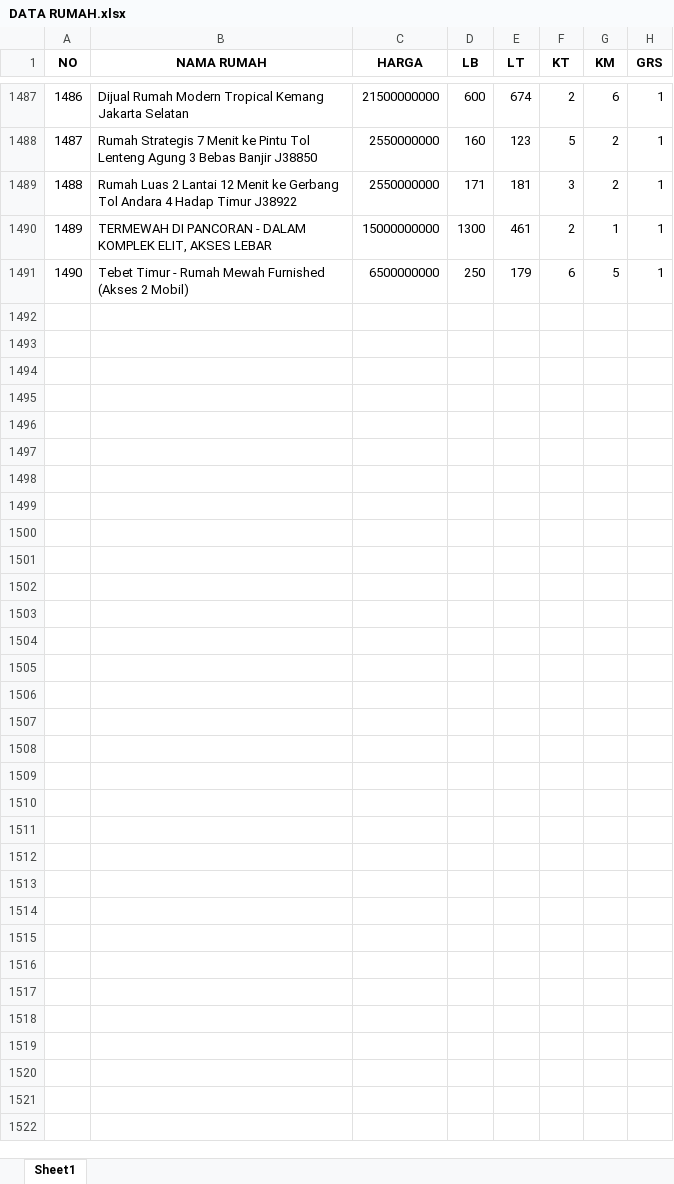
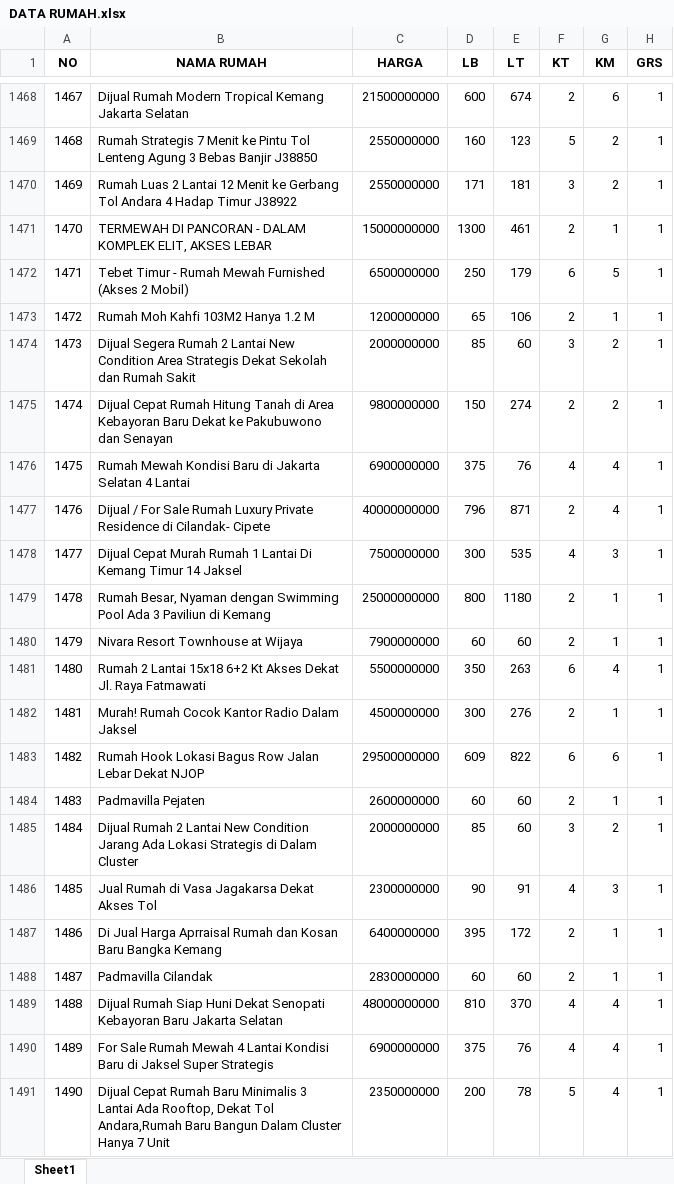
Before and after one commit to sains-data/MLOPS-8-RA, an Excel workbook: data/raw/DATA RUMAH.xlsx, sheet Sheet1, drawn as a sheet; only a part is shown, gaps mark what is left out; values as stored, in another font and other column widths than the file's, no borders; the diff covers the shown part only; the diff names each change by its address in the sheet, - before the commit and + after, or states it on an @@ line.

```diff
--- a/data/raw/DATA RUMAH.xlsx (sheet Sheet1)
+++ b/data/raw/DATA RUMAH.xlsx (sheet Sheet1)
@@ column A (NO) renumbered between rows 1354 and 1472 @@
+row 1473: 1472 | Rumah Moh Kahfi 103M2 Hanya 1.2 M | 1200000000 | 65 | 106 | 2 | 1 | 1
@@ row 1419 moved to row 1474: 1473 @@
+row 1475: 1474 | Dijual Cepat Rumah Hitung Tanah di Area Kebayoran Baru Dekat ke Pakubuwono dan Senayan | 9800000000 | 150 | 274 | 2 | 2 | 1
@@ row 1452 moved to row 1476: 1475 @@
@@ row 1416 moved to row 1477: 1476 @@
+row 1478: 1477 | Dijual Cepat Murah Rumah 1 Lantai Di Kemang Timur 14 Jaksel | 7500000000 | 300 | 535 | 4 | 3 | 1
+row 1479: 1478 | Rumah Besar, Nyaman dengan Swimming Pool Ada 3 Paviliun di Kemang | 25000000000 | 800 | 1180 | 2 | 1 | 1
@@ row 1455 moved to row 1480: 1479 @@
+row 1481: 1480 | Rumah 2 Lantai 15x18 6+2 Kt Akses Dekat Jl. Raya Fatmawati | 5500000000 | 350 | 263 | 6 | 4 | 1
@@ row 1453 moved to row 1482: 1481 @@
+row 1483: 1482 | Rumah Hook Lokasi Bagus Row Jalan Lebar Dekat NJOP | 29500000000 | 609 | 822 | 6 | 6 | 1
@@ row 1459 moved to row 1484: 1483 @@
@@ row 1423 moved to row 1485: 1484 @@
+row 1486: 1485 | Jual Rumah di Vasa Jagakarsa Dekat Akses Tol | 2300000000 | 90 | 91 | 4 | 3 | 1
+row 1487: 1486 | Di Jual Harga Aprraisal Rumah dan Kosan Baru Bangka Kemang | 6400000000 | 395 | 172 | 2 | 1 | 1
@@ row 1478 moved to row 1488: 1487 @@
+row 1489: 1488 | Dijual Rumah Siap Huni Dekat Senopati Kebayoran Baru Jakarta Selatan | 48000000000 | 810 | 370 | 4 | 4 | 1
@@ row 1457 moved to row 1490: 1489 @@
+row 1491: 1490 | Dijual Cepat Rumah Baru Minimalis 3 Lantai Ada Rooftop, Dekat Tol Andara,Rumah Baru Bangun Dalam Cluster Hanya 7 Unit | 2350000000 | 200 | 78 | 5 | 4 | 1
```
Also changed, not shown: 19 added rows, 3 removed rows and 7 moved rows elsewhere in this sheet, 6 other files.
